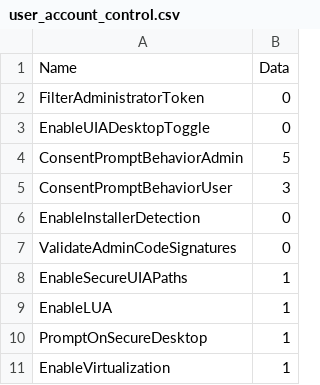
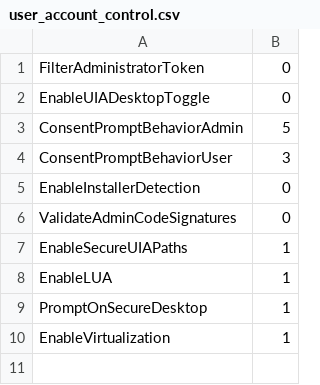
Before and after one commit to jkopacko/sophos-xdr-queries, a CSV file: url-sources/user_account_control.csv, drawn as a sheet; the diff names each change by its address in the sheet, - before the commit and + after, or states it on an @@ line.

Commit message:
Update user_account_control.csv

```diff
--- a/url-sources/user_account_control.csv
+++ b/url-sources/user_account_control.csv
-row 1: Name | Data
```
